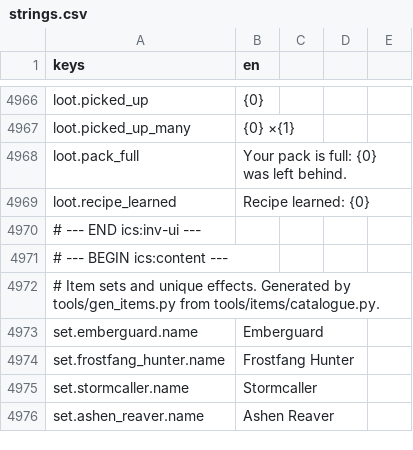
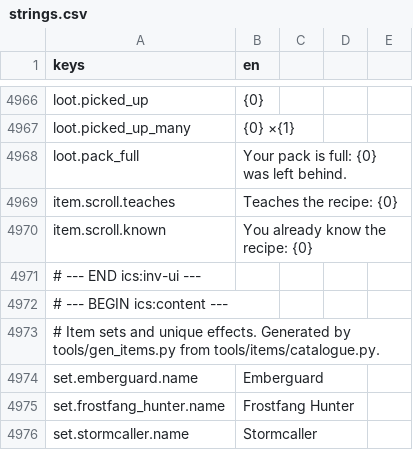
Before and after one commit to TharrosDev/EmberVale, a CSV file: data/locale/strings.csv, drawn as a sheet; only a part is shown, gaps mark what is left out; the shorter side is filled out with more unchanged rows; removed rows and columns are numbered as before the commit, all else as after; the diff names each change by its address in the sheet, - before the commit and + after, or states it on an @@ line.

Commit message:
Inventory and hotbar read the real rules: cooldowns, equip refusals, set counts, recipe scrolls, rolled pickup toasts, empty quiver

```diff
--- a/data/locale/strings.csv
+++ b/data/locale/strings.csv
-row 4969: loot.recipe_learned | Recipe learned: {0}
+row 4969: item.scroll.teaches | Teaches the recipe: {0}
+row 4970: item.scroll.known | You already know the recipe: {0}
```
Also changed, not shown: 10 other files.
